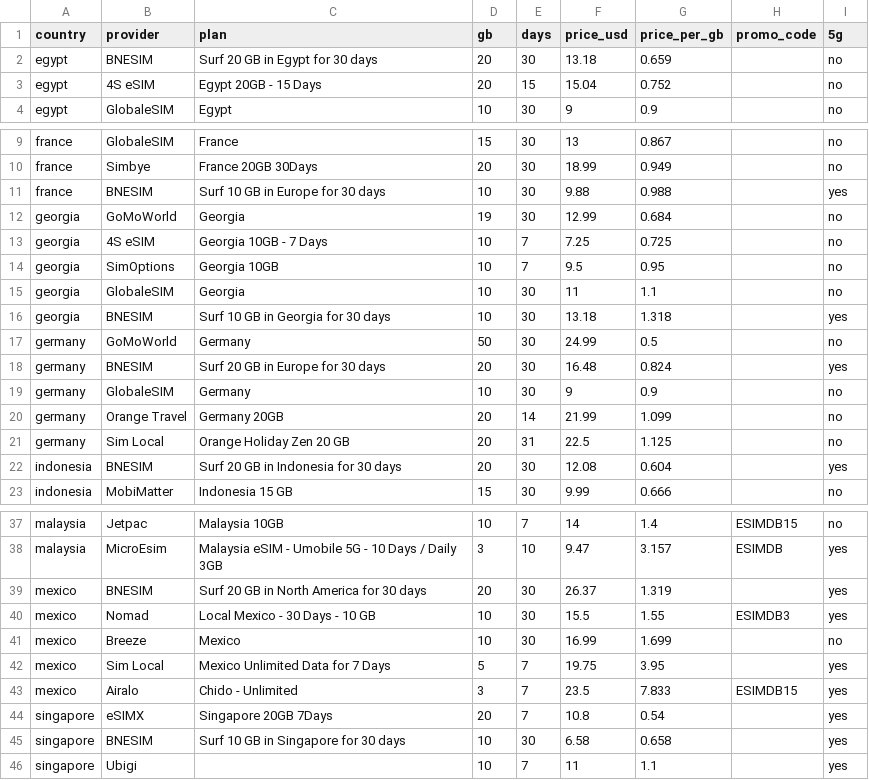
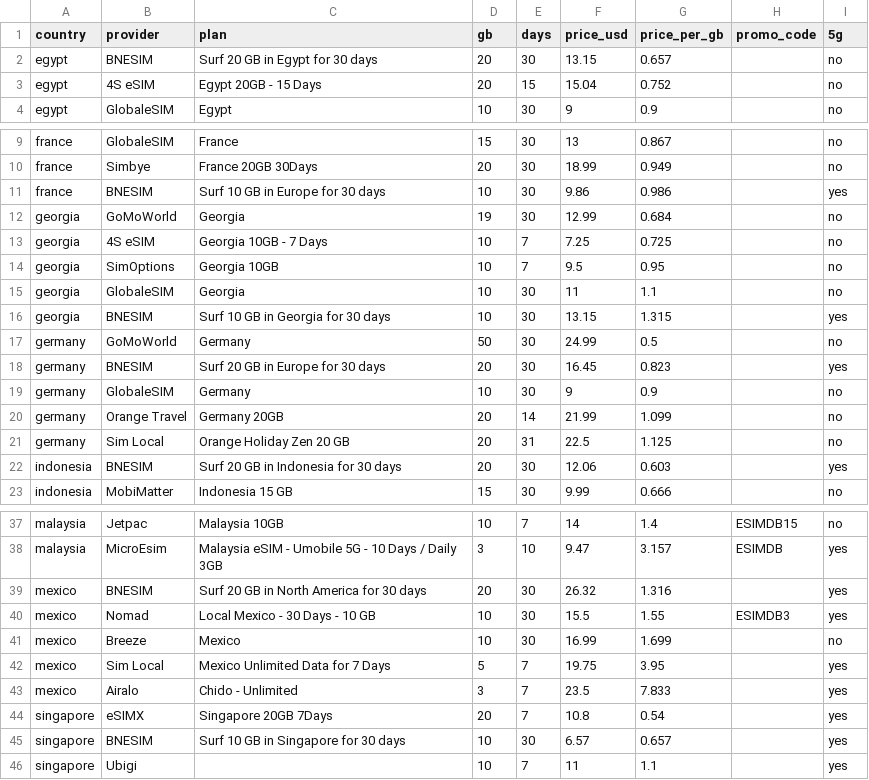
Before and after one commit to s11158/esim, a CSV file: data/esimdb-market.csv, drawn as a sheet; only a part is shown, gaps mark what is left out; the diff covers the shown part only.

```diff
--- a/data/esimdb-market.csv
+++ b/data/esimdb-market.csv
@@ -1,3 +1,3 @@
 country,provider,plan,gb,days,price_usd,price_per_gb,promo_code,5g
-egypt,"BNESIM","Surf 20 GB in Egypt for 30 days",20,30,13.18,0.659,,no
+egypt,"BNESIM","Surf 20 GB in Egypt for 30 days",20,30,13.15,0.657,,no
 egypt,"4S eSIM","Egypt 20GB - 15 Days",20,15,15.04,0.752,,no
@@ -10,3 +10,3 @@ france,"GlobaleSIM","France",15,30,13,0.867,,no
 france,"Simbye","France 20GB 30Days",20,30,18.99,0.949,,no
-france,"BNESIM","Surf 10 GB in Europe for 30 days",10,30,9.88,0.988,,yes
+france,"BNESIM","Surf 10 GB in Europe for 30 days",10,30,9.86,0.986,,yes
 georgia,"GoMoWorld","Georgia",19,30,12.99,0.684,,no
@@ -15,5 +15,5 @@ georgia,"SimOptions","Georgia 10GB",10,7,9.5,0.95,,no
 georgia,"GlobaleSIM","Georgia",10,30,11,1.1,,no
-georgia,"BNESIM","Surf 10 GB in Georgia for 30 days",10,30,13.18,1.318,,yes
+georgia,"BNESIM","Surf 10 GB in Georgia for 30 days",10,30,13.15,1.315,,yes
 germany,"GoMoWorld","Germany",50,30,24.99,0.5,,no
-germany,"BNESIM","Surf 20 GB in Europe for 30 days",20,30,16.48,0.824,,yes
+germany,"BNESIM","Surf 20 GB in Europe for 30 days",20,30,16.45,0.823,,yes
 germany,"GlobaleSIM","Germany",10,30,9,0.9,,no
@@ -21,3 +21,3 @@ germany,"Orange Travel","Germany 20GB",20,14,21.99,1.099,,no
 germany,"Sim Local","Orange Holiday Zen 20 GB",20,31,22.5,1.125,,no
-indonesia,"BNESIM","Surf 20 GB in Indonesia for 30 days",20,30,12.08,0.604,,yes
+indonesia,"BNESIM","Surf 20 GB in Indonesia for 30 days",20,30,12.06,0.603,,yes
 indonesia,"MobiMatter","Indonesia 15 GB",15,30,9.99,0.666,,no
@@ -38,3 +38,3 @@ malaysia,"Jetpac","Malaysia 10GB",10,7,14,1.4,ESIMDB15,no
 malaysia,"MicroEsim","Malaysia eSIM - Umobile 5G - 10 Days / Daily 3GB",3,10,9.47,3.157,ESIMDB,yes
-mexico,"BNESIM","Surf 20 GB in North America for 30 days",20,30,26.37,1.319,,yes
+mexico,"BNESIM","Surf 20 GB in North America for 30 days",20,30,26.32,1.316,,yes
 mexico,"Nomad","Local Mexico - 30 Days - 10 GB",10,30,15.5,1.55,ESIMDB3,yes
@@ -42,5 +42,5 @@ mexico,"Breeze","Mexico",10,30,16.99,1.699,,no
 mexico,"Sim Local","Mexico Unlimited Data for 7 Days",5,7,19.75,3.95,,yes
-mexico,"Airalo","Chido - Unlimited",3,7,23.5,7.833,ESIMDB15,yes
+mexico,"Airalo","Chido - Unlimited",3,7,23.5,7.833,,yes
 singapore,"eSIMX","Singapore 20GB 7Days",20,7,10.8,0.54,,yes
-singapore,"BNESIM","Surf 10 GB in Singapore for 30 days",10,30,6.58,0.658,,yes
+singapore,"BNESIM","Surf 10 GB in Singapore for 30 days",10,30,6.57,0.657,,yes
 singapore,"Ubigi","",10,7,11,1.1,,yes
```
Also changed, not shown: 6 edited cells elsewhere in this file, data/market-map.csv, 2 other files.
